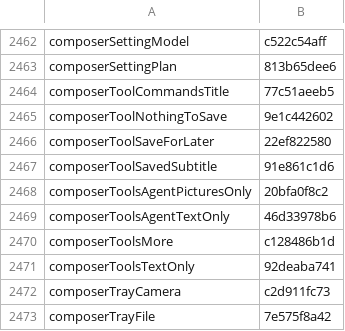
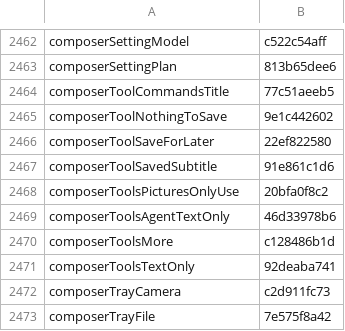
Before and after one commit to Eslamasabry/opencode-mobile-next, a TSV file: native/tools/strings/translation-state/ar.tsv, drawn as a sheet; only a part is shown, gaps mark what is left out.

```diff
--- a/native/tools/strings/translation-state/ar.tsv
+++ b/native/tools/strings/translation-state/ar.tsv
@@ -2467,3 +2467,3 @@ composerToolSaveForLater	22ef822580
 composerToolSavedSubtitle	91e861c1d6
-composerToolsAgentPicturesOnly	20bfa0f8c2
+composerToolsPicturesOnlyUse	20bfa0f8c2
 composerToolsAgentTextOnly	46d33978b6
```
Also changed, not shown: native/tools/strings/drift-reviewed.tsv, native/tools/strings/translation-state/es.tsv, 19 other files.
